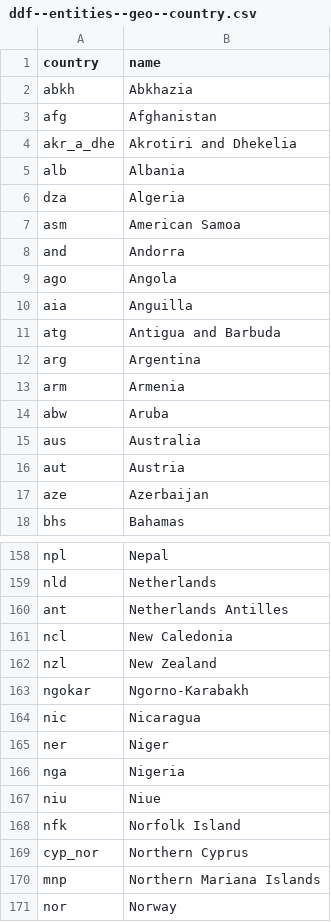
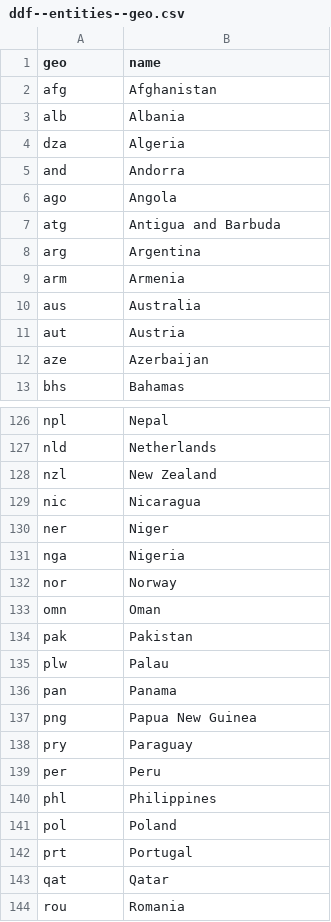
Before and after one commit to open-numbers/ddf--gapminder--child_mortality, a CSV file: ddf--entities--geo.csv (was ddf--entities--geo--country.csv), drawn as a sheet; only a part is shown, gaps mark what is left out; the shorter side is filled out with more unchanged rows; the diff covers the shown part only.

```diff
--- a/ddf--entities--geo--country.csv
+++ b/ddf--entities--geo.csv
@@ -1,11 +1,7 @@
-country,name
-abkh,Abkhazia
+geo,name
 afg,Afghanistan
-akr_a_dhe,Akrotiri and Dhekelia
 alb,Albania
 dza,Algeria
-asm,American Samoa
 and,Andorra
 ago,Angola
-aia,Anguilla
 atg,Antigua and Barbuda
@@ -13,3 +9,2 @@ arg,Argentina
 arm,Armenia
-abw,Aruba
 aus,Australia
@@ -160,6 +127,3 @@ npl,Nepal
 nld,Netherlands
-ant,Netherlands Antilles
-ncl,New Caledonia
 nzl,New Zealand
-ngokar,Ngorno-Karabakh
 nic,Nicaragua
@@ -167,6 +131,2 @@ ner,Niger
 nga,Nigeria
-niu,Niue
-nfk,Norfolk Island
-cyp_nor,Northern Cyprus
-mnp,Northern Mariana Islands
 nor,Norway
```
Also changed, not shown: 66 removed rows and 2 moved rows elsewhere in this file, 7 other files.
